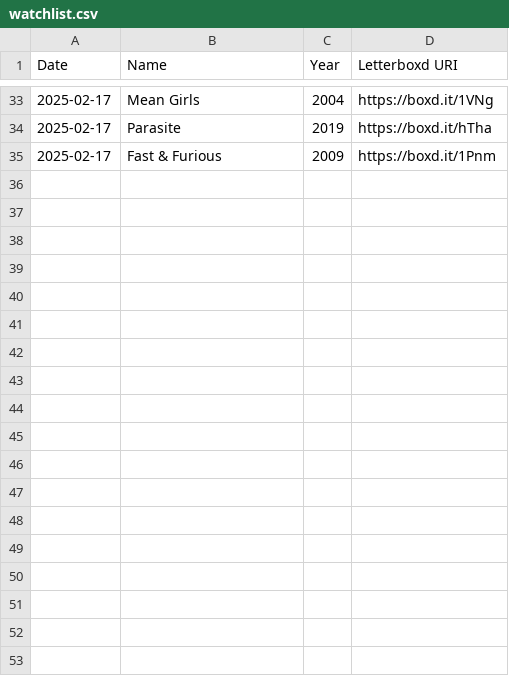
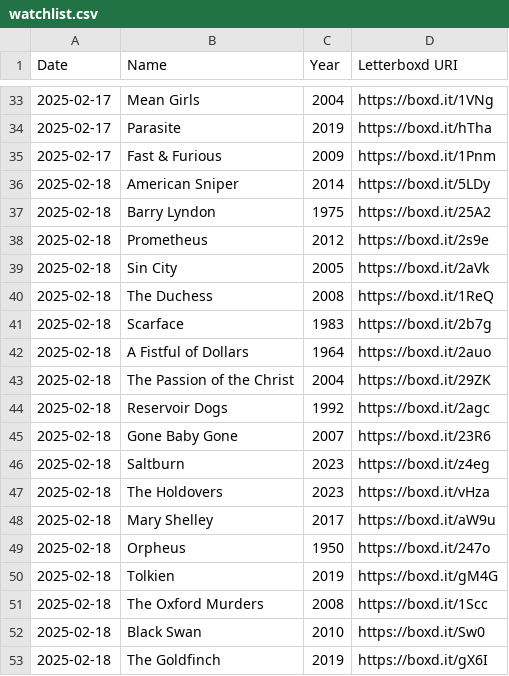
Before and after one commit to clemchataigner/roulette-film, a CSV file: RouletteFilms/Data/Lucie/watchlist.csv, drawn as a sheet; only a part is shown, gaps mark what is left out; the diff names each change by its address in the sheet, - before the commit and + after, or states it on an @@ line.

```diff
--- a/RouletteFilms/Data/Lucie/watchlist.csv
+++ b/RouletteFilms/Data/Lucie/watchlist.csv
+row 36: 2025-02-18 | American Sniper | 2014 | https://boxd.it/5LDy
+row 37: 2025-02-18 | Barry Lyndon | 1975 | https://boxd.it/25A2
+row 38: 2025-02-18 | Prometheus | 2012 | https://boxd.it/2s9e
+row 39: 2025-02-18 | Sin City | 2005 | https://boxd.it/2aVk
+row 40: 2025-02-18 | The Duchess | 2008 | https://boxd.it/1ReQ
+row 41: 2025-02-18 | Scarface | 1983 | https://boxd.it/2b7g
+row 42: 2025-02-18 | A Fistful of Dollars | 1964 | https://boxd.it/2auo
+row 43: 2025-02-18 | The Passion of the Christ | 2004 | https://boxd.it/29ZK
+row 44: 2025-02-18 | Reservoir Dogs | 1992 | https://boxd.it/2agc
+row 45: 2025-02-18 | Gone Baby Gone | 2007 | https://boxd.it/23R6
+row 46: 2025-02-18 | Saltburn | 2023 | https://boxd.it/z4eg
+row 47: 2025-02-18 | The Holdovers | 2023 | https://boxd.it/vHza
+row 48: 2025-02-18 | Mary Shelley | 2017 | https://boxd.it/aW9u
+row 49: 2025-02-18 | Orpheus | 1950 | https://boxd.it/247o
+row 50: 2025-02-18 | Tolkien | 2019 | https://boxd.it/gM4G
+row 51: 2025-02-18 | The Oxford Murders | 2008 | https://boxd.it/1Scc
+row 52: 2025-02-18 | Black Swan | 2010 | https://boxd.it/Sw0
+row 53: 2025-02-18 | The Goldfinch | 2019 | https://boxd.it/gX6I
```
Also changed, not shown: RouletteFilms/Data/Lucie/watched.csv, RouletteFilms/Data/Naïa/watched.csv, 2 other files.
